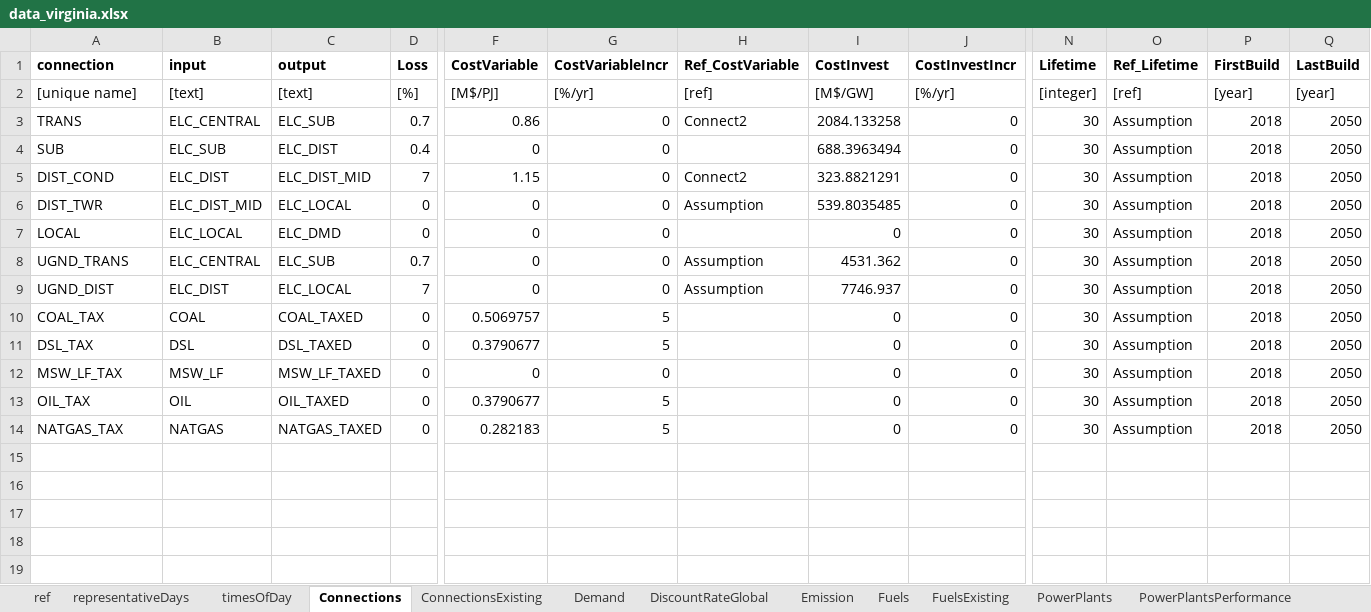
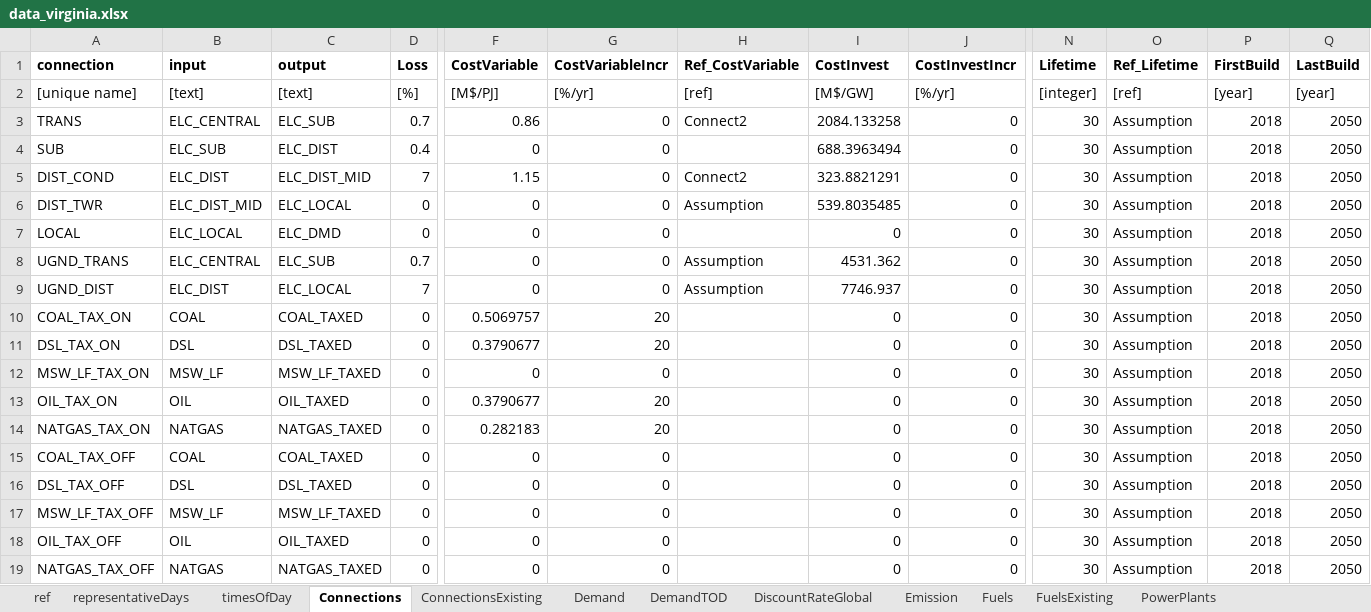
Before and after one commit to coopercenter/temoatools, an Excel workbook: projects/test_emerging_tech/data/data_virginia.xlsx, sheet Connections, drawn as a sheet; only a part is shown, gaps mark what is left out; values as stored, in another font and other column widths than the file's, no borders; rows hold the shown columns only; the diff names each change by its address in the sheet, - before the commit and + after, or states it on an @@ line.

Commit message:
Demand, MinCapacity, CapacityFactorTech
Unique demand for each season/representativeDay, MinCapacity constraints and addressing issue with CapacityFactorTech

General changes for temoatools:
1) data file > timesOfDay - removed dmdFrac column
2) data file > DemandTOD - new sheet to specify the demand by time of day. This is the fraction of demand by hour within each season/representativeDay. For the Virginia model, the entries for summer and summer2 are the same in this sheet.
3) data file > MinCapacity - now you can include a limit by individual year for any technology.
4) scenario file > SolverSettings - A new parameter, include_min_capacity_limit activates the MinCapacity sheet in the data file

Changes specific to the Virginia model (examples have also been updated to the new format)
1) In order to meet demand during the first run year, the FirstBuild constraint has been removed for all power plants
2) In order to meet the 5200 MW of wind required for the MinCapacity constraint, I increased the allowable installation of wind in the power plant constraints from 5000 to 5200 MW of wind.

```diff
--- a/projects/test_emerging_tech/data/data_virginia.xlsx (sheet Connections)
+++ b/projects/test_emerging_tech/data/data_virginia.xlsx (sheet Connections)
+sheet tab: DemandTOD
-A10 (connection): COAL_TAX
+A10 (connection): COAL_TAX_ON
-G10:G11 (CostVariableIncr): 5
+G10:G11 (CostVariableIncr): 20
-A11 (connection): DSL_TAX
+A11 (connection): DSL_TAX_ON
-A12 (connection): MSW_LF_TAX
+A12 (connection): MSW_LF_TAX_ON
-A13 (connection): OIL_TAX
+A13 (connection): OIL_TAX_ON
-G13:G14 (CostVariableIncr): 5
+G13:G14 (CostVariableIncr): 20
-A14 (connection): NATGAS_TAX
+A14 (connection): NATGAS_TAX_ON
+row 15: COAL_TAX_OFF | COAL | COAL_TAXED | 0 | 0 | 0 |  | 0 | 0 | 30 | Assumption | 2018 | 2050
+row 16: DSL_TAX_OFF | DSL | DSL_TAXED | 0 | 0 | 0 |  | 0 | 0 | 30 | Assumption | 2018 | 2050
+row 17: MSW_LF_TAX_OFF | MSW_LF | MSW_LF_TAXED | 0 | 0 | 0 |  | 0 | 0 | 30 | Assumption | 2018 | 2050
+row 18: OIL_TAX_OFF | OIL | OIL_TAXED | 0 | 0 | 0 |  | 0 | 0 | 30 | Assumption | 2018 | 2050
+row 19: NATGAS_TAX_OFF | NATGAS | NATGAS_TAXED | 0 | 0 | 0 |  | 0 | 0 | 30 | Assumption | 2018 | 2050
```
Also changed, not shown: sheet capacityFactorTOD, sheet PowerPlantsConstraints, sheet PowerPlantsCosts, sheet Demand, sheet PowerPlantsExisting, sheet timesOfDay, 3 more sheets, other sheet tabs, formulas that keep their value, examples/monte_carlo/data/data.xlsx, examples/sensitivity/data/data.xlsx, 15 other files.
